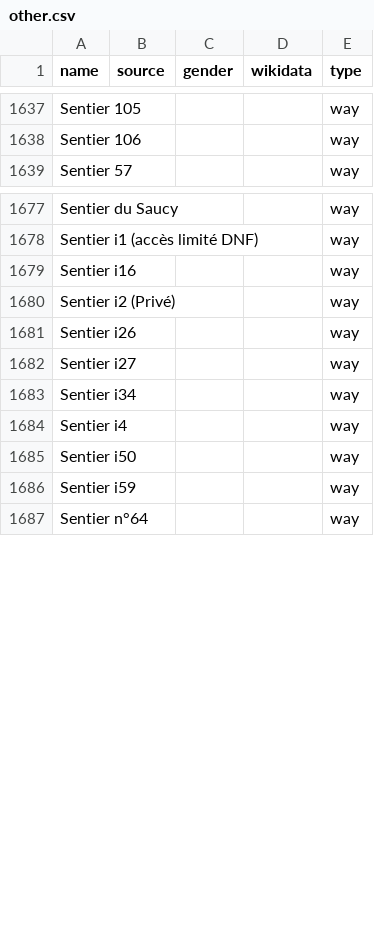
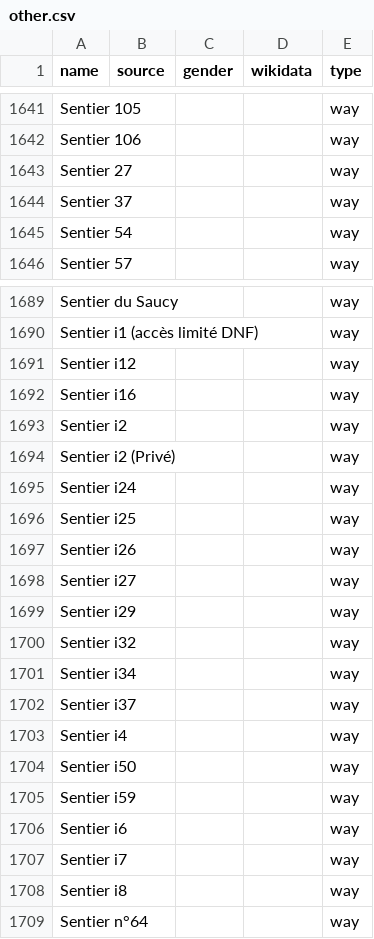
Before and after one commit to EqualStreetNames/equalstreetnames-namur, a CSV file: data/other.csv, drawn as a sheet; only a part is shown, gaps mark what is left out; the diff covers the shown part only; the diff names each change by its address in the sheet, - before the commit and + after, or states it on an @@ line.

```diff
--- a/data/other.csv
+++ b/data/other.csv
+row 1643: Sentier 27 |  |  |  | way
+row 1644: Sentier 37 |  |  |  | way
+row 1645: Sentier 54 |  |  |  | way
+row 1691: Sentier i12 |  |  |  | way
+row 1693: Sentier i2 |  |  |  | way
+row 1695: Sentier i24 |  |  |  | way
+row 1696: Sentier i25 |  |  |  | way
+row 1699: Sentier i29 |  |  |  | way
+row 1700: Sentier i32 |  |  |  | way
+row 1702: Sentier i37 |  |  |  | way
+row 1706: Sentier i6 |  |  |  | way
+row 1707: Sentier i7 |  |  |  | way
+row 1708: Sentier i8 |  |  |  | way
```
Also changed, not shown: 12 added rows, 2 removed rows and 1 edited cell elsewhere in this file, 3 other files.
